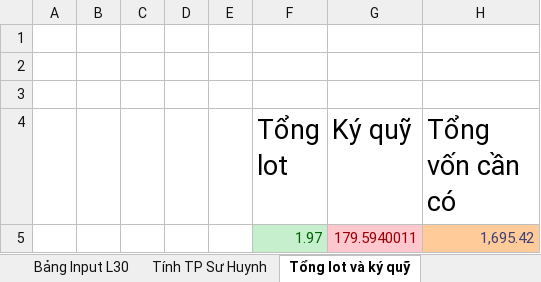
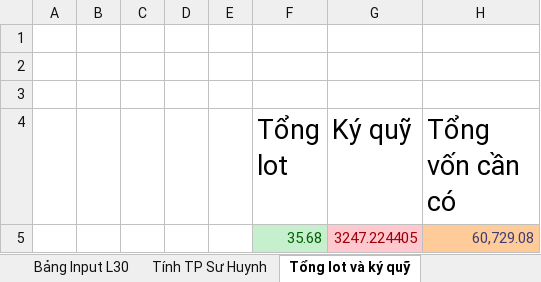
Before and after one commit to khanhduyapt/BiGek, an Excel workbook: bsc_scan_binance/src/main/resources/MQL5/XXX.xlsx, sheet Tổng lot và ký quỹ, drawn as a sheet; values as stored, in another font and other column widths than the file's, no borders; removed rows and columns are numbered as before the commit, all else as after; the diff names each change by its address in the sheet, - before the commit and + after, or states it on an @@ line.

```diff
--- a/bsc_scan_binance/src/main/resources/MQL5/XXX.xlsx (sheet Tổng lot và ký quỹ)
+++ b/bsc_scan_binance/src/main/resources/MQL5/XXX.xlsx (sheet Tổng lot và ký quỹ)
-row 5:  |  |  |  |  | 1.97 | 179.5940011 | 1,695.42
+row 5:  |  |  |  |  | 35.68 | 3247.224405 | 60,729.08
```
Also changed, not shown: sheet Tính TP Sư Huynh, sheet Bảng Input L30, formulas that keep their value, 2 other files.
